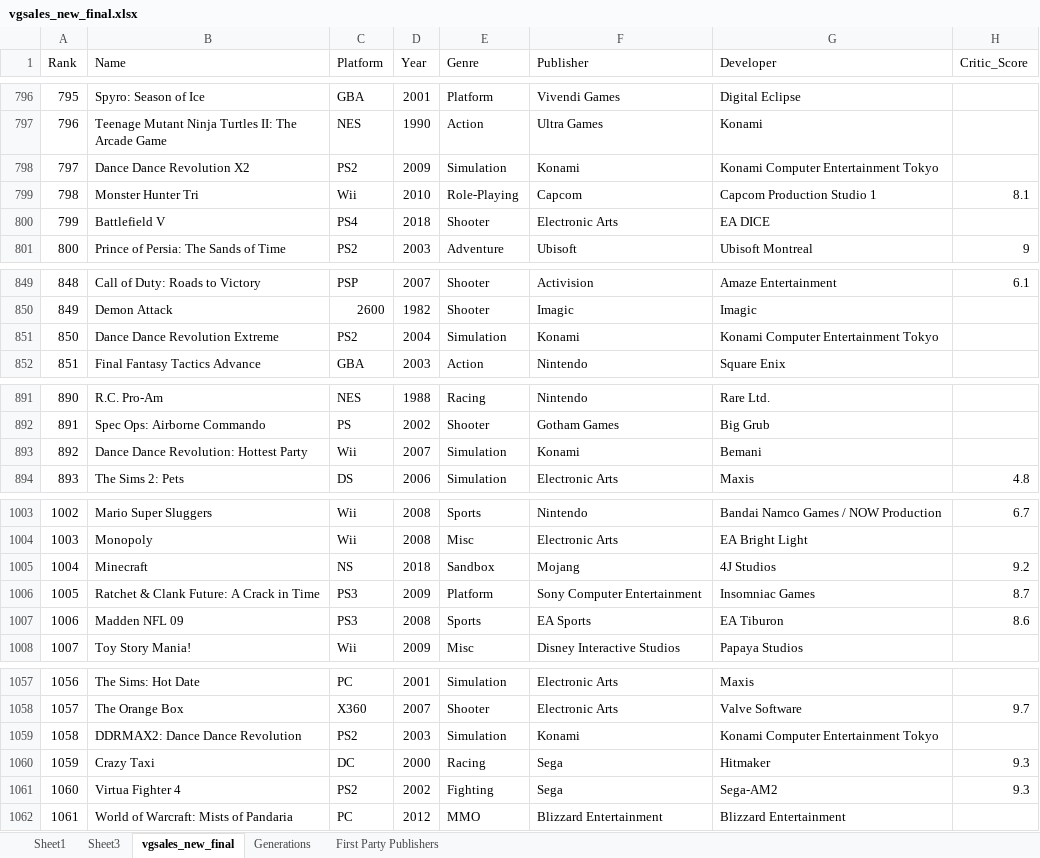
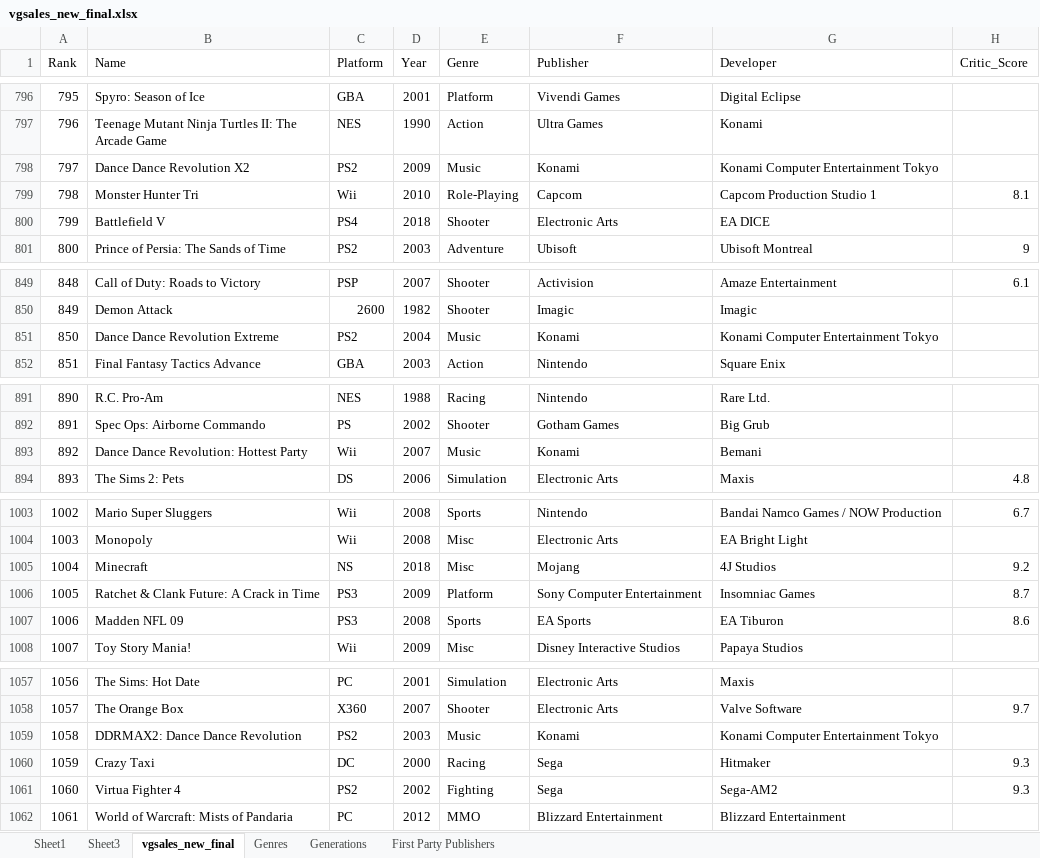
Before and after one commit to candersen114/Python2Source, an Excel workbook: vgsales_new_final.xlsx, sheet vgsales_new_final, drawn as a sheet; only a part is shown, gaps mark what is left out; values as stored, in another font and other column widths than the file's, no borders; the diff covers the shown part only; the diff names each change by its address in the sheet, - before the commit and + after, or states it on an @@ line.

```diff
--- a/vgsales_new_final.xlsx (sheet vgsales_new_final)
+++ b/vgsales_new_final.xlsx (sheet vgsales_new_final)
+sheet tab: Genres
-E798 (Genre): Simulation
+E798 (Genre): Music
-E851 (Genre): Simulation
+E851 (Genre): Music
-E893 (Genre): Simulation
+E893 (Genre): Music
-E1005 (Genre): Sandbox
+E1005 (Genre): Misc
-E1059 (Genre): Simulation
+E1059 (Genre): Music
```
Also changed, not shown: 4 edited cells elsewhere in this sheet, sheet Sheet3, charts or pictures, 2 other files.
